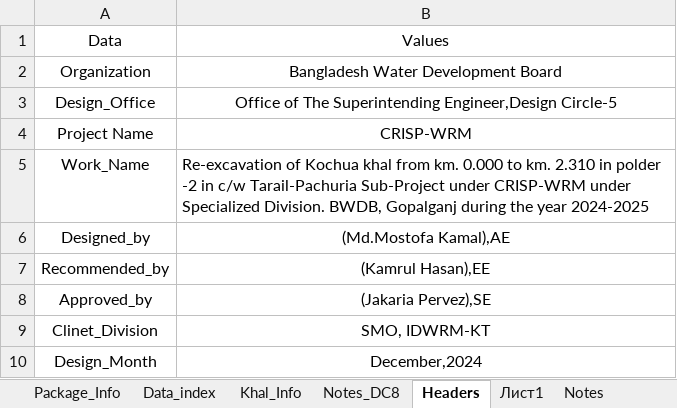
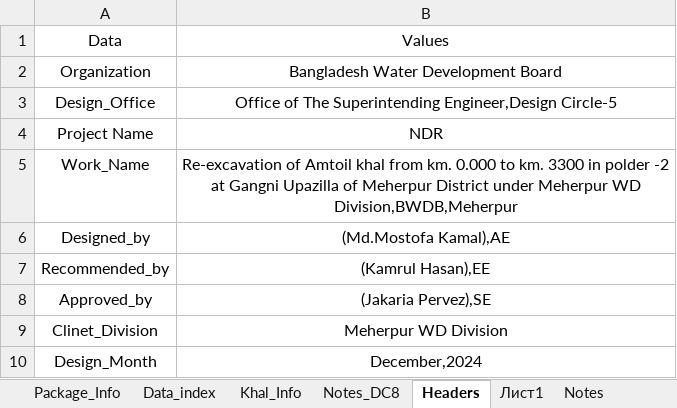
Before and after one commit to design-circle5-design/Design_All_DC_5, an Excel workbook: AEMostofa/Meherpur WD Division/P1/Amtoil Khal/XL_FILE_CROSS_SECTION/Amtoli_Khal_Dataprep_Input.xlsx, sheet Headers, drawn as a sheet; values as stored, in another font and other column widths than the file's, no borders; the diff names each change by its address in the sheet, - before the commit and + after, or states it on an @@ line.

```diff
--- a/AEMostofa/Meherpur WD Division/P1/Amtoil Khal/XL_FILE_CROSS_SECTION/Amtoli_Khal_Dataprep_Input.xlsx (sheet Headers)
+++ b/AEMostofa/Meherpur WD Division/P1/Amtoil Khal/XL_FILE_CROSS_SECTION/Amtoli_Khal_Dataprep_Input.xlsx (sheet Headers)
-B4: CRISP-WRM
+B4: NDR
-B5: Re-excavation of Kochua khal from km. 0.000 to km. 2.310 in polder -2 in c/w Tarail-Pachuria Sub-Project under CRISP-WRM under Specialized Division. BWDB, Gopalganj during the year 2024-2025
+B5: Re-excavation of Amtoil khal from km. 0.000 to km. 3300 in polder -2 at Gangni Upazilla of Meherpur District under Meherpur WD Division,BWDB,Meherpur
-B5 alignment: left
+B5 alignment: center
-B9: SMO, IDWRM-KT
+B9: Meherpur WD Division
```
Also changed, not shown: sheet Data_index, sheet Raw_Cross_Section_Data, sheet Khal_Info, sheet Package_Info, charts or pictures, AEMostofa/Meherpur WD Division/P1/Ichamoti Khal/XL_FILE & KMZ/Combined_input_NDR_P_01_all_modified.xlsx, AEMostofa/Meherpur WD Division/P1/Ichamoti Khal/XL_FILE & KMZ/Ichamoti_Khal_Dataprep_Input.xlsx, 12 other files.
